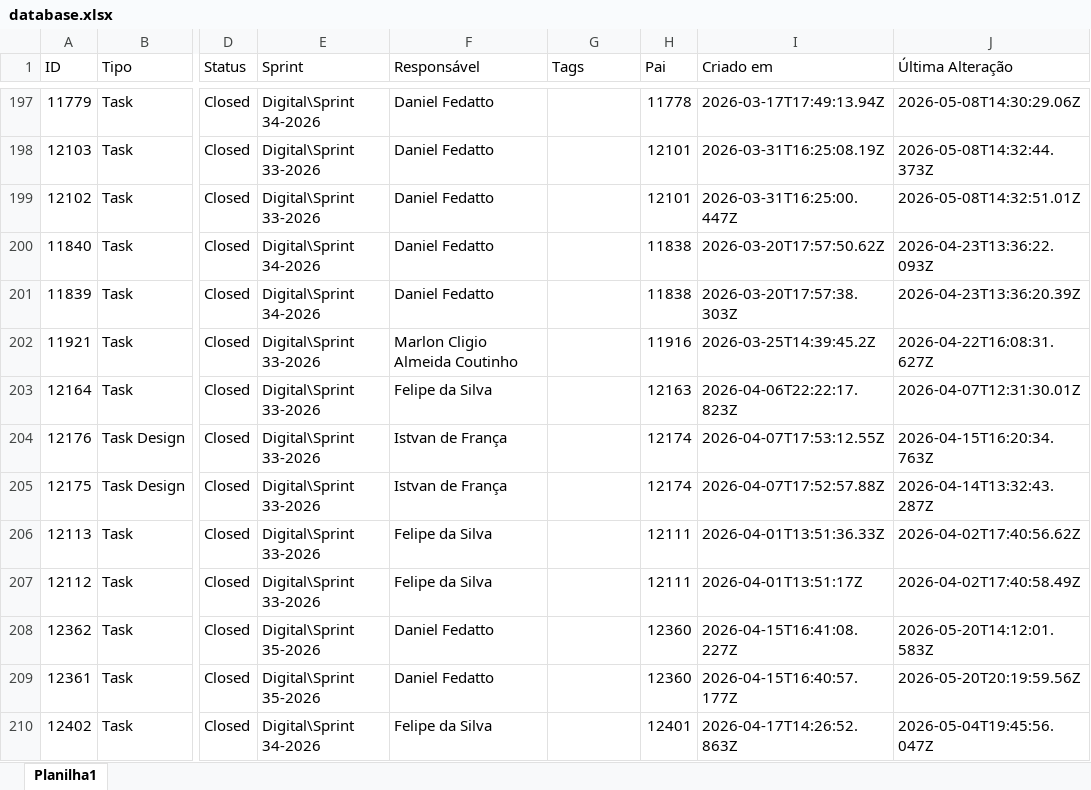
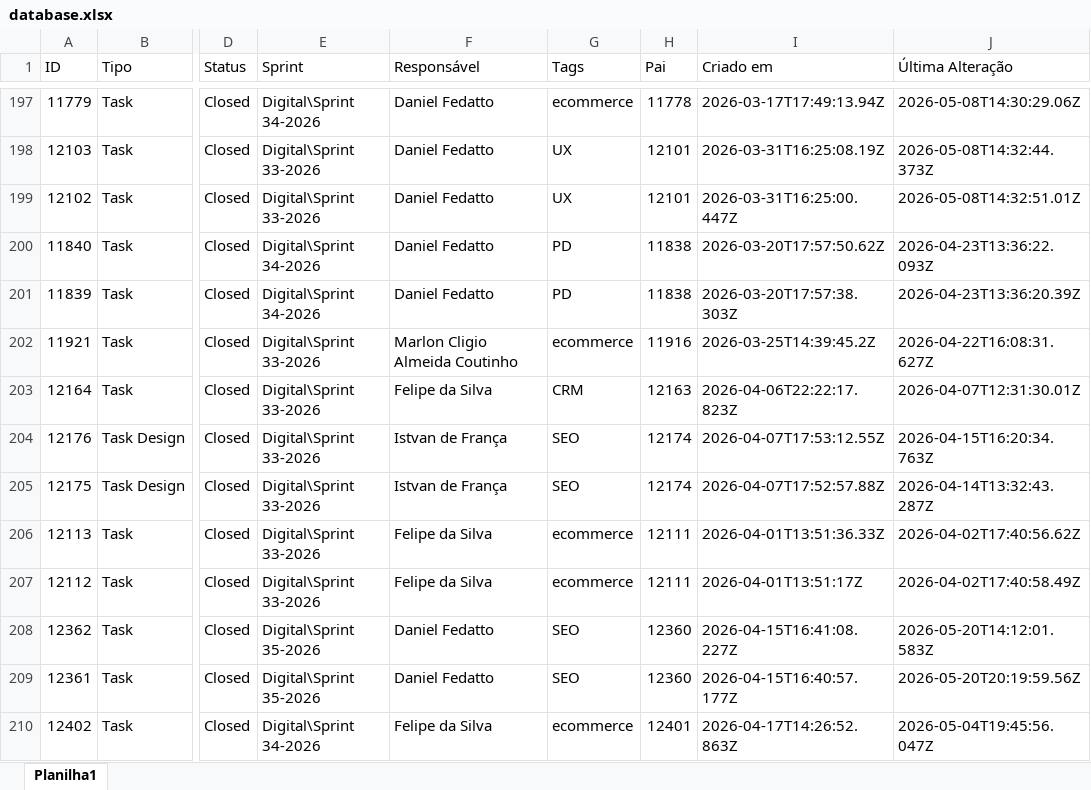
Before and after one commit to arrudagustavo/AzureWorkItemExtractor, an Excel workbook: database.xlsx, sheet Planilha1, drawn as a sheet; only a part is shown, gaps mark what is left out; values as stored, in another font and other column widths than the file's, no cell formats; the diff covers the shown part only; the diff names each change by its address in the sheet, - before the commit and + after, or states it on an @@ line.

```diff
--- a/database.xlsx (sheet Planilha1)
+++ b/database.xlsx (sheet Planilha1)
-G197 (Tags): (empty)
+G197 (Tags): ecommerce
-G198:G199 (Tags): (empty)
+G198:G199 (Tags): UX
-G200:G201 (Tags): (empty)
+G200:G201 (Tags): PD
-G202 (Tags): (empty)
+G202 (Tags): ecommerce
-G203 (Tags): (empty)
+G203 (Tags): CRM
-G204:G205 (Tags): (empty)
+G204:G205 (Tags): SEO
-G206:G207 (Tags): (empty)
+G206:G207 (Tags): ecommerce
-G208:G209 (Tags): (empty)
+G208:G209 (Tags): SEO
-G210 (Tags): (empty)
+G210 (Tags): ecommerce
```
Also changed, not shown: 76 edited cells elsewhere in this sheet, cell formats.
